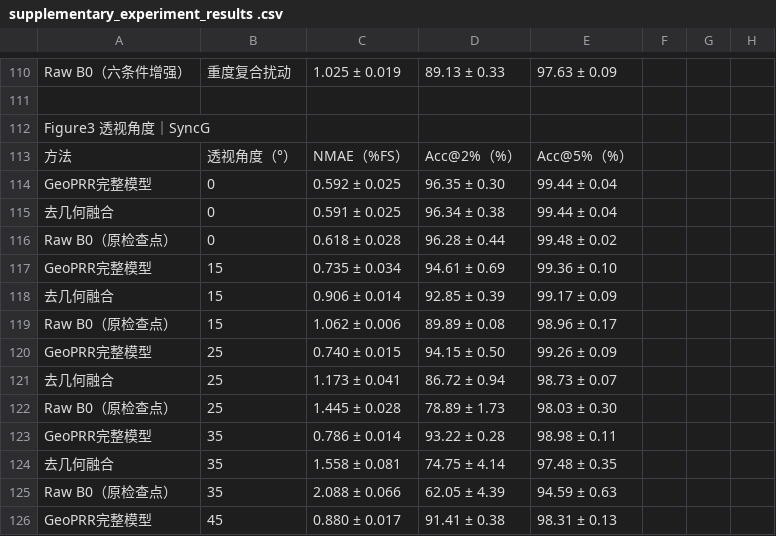
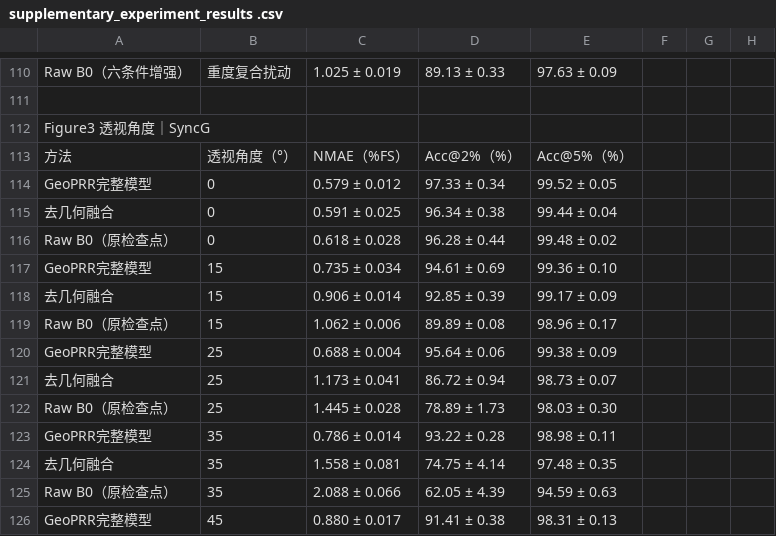
Before and after one commit to KongyueX/GeoPRR-Net-Paper, a CSV file: data/revision_20260922/supplementary_experiment_results .csv, drawn as a sheet; only a part is shown, gaps mark what is left out.

Commit message:
Add files via upload
new data

```diff
--- a/data/revision_20260922/supplementary_experiment_results .csv
+++ b/data/revision_20260922/supplementary_experiment_results .csv
@@ -113,3 +113,3 @@ Figure3 透视角度｜SyncG,,,,,,,
 方法,透视角度（°）,NMAE（%FS）,Acc@2%（%）,Acc@5%（%）,,,
-GeoPRR完整模型,0,0.592 ± 0.025,96.35 ± 0.30,99.44 ± 0.04,,,
+GeoPRR完整模型,0,0.579 ± 0.012,97.33 ± 0.34,99.52 ± 0.05,,,
 去几何融合,0,0.591 ± 0.025,96.34 ± 0.38,99.44 ± 0.04,,,
@@ -119,3 +119,3 @@ GeoPRR完整模型,15,0.735 ± 0.034,94.61 ± 0.69,99.36 ± 0.10,,,
 Raw B0（原检查点）,15,1.062 ± 0.006,89.89 ± 0.08,98.96 ± 0.17,,,
-GeoPRR完整模型,25,0.740 ± 0.015,94.15 ± 0.50,99.26 ± 0.09,,,
+GeoPRR完整模型,25,0.688 ± 0.004,95.64 ± 0.06,99.38 ± 0.09,,,
 去几何融合,25,1.173 ± 0.041,86.72 ± 0.94,98.73 ± 0.07,,,
```
